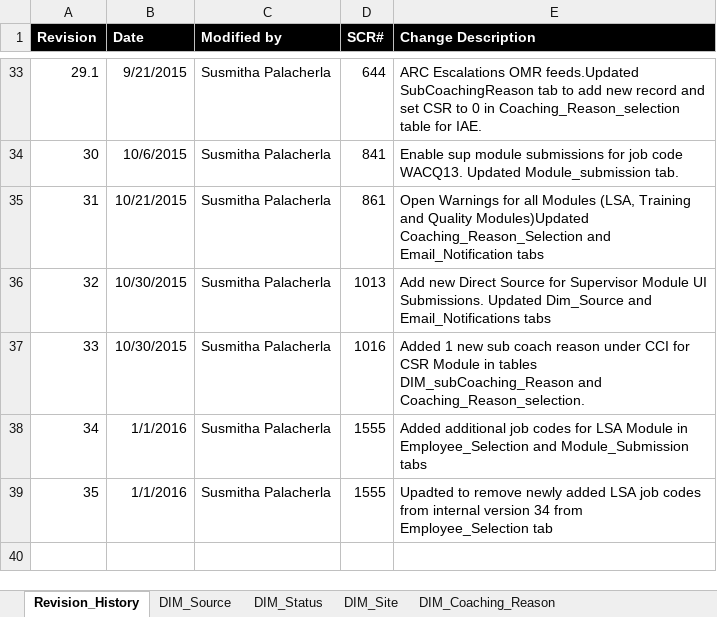
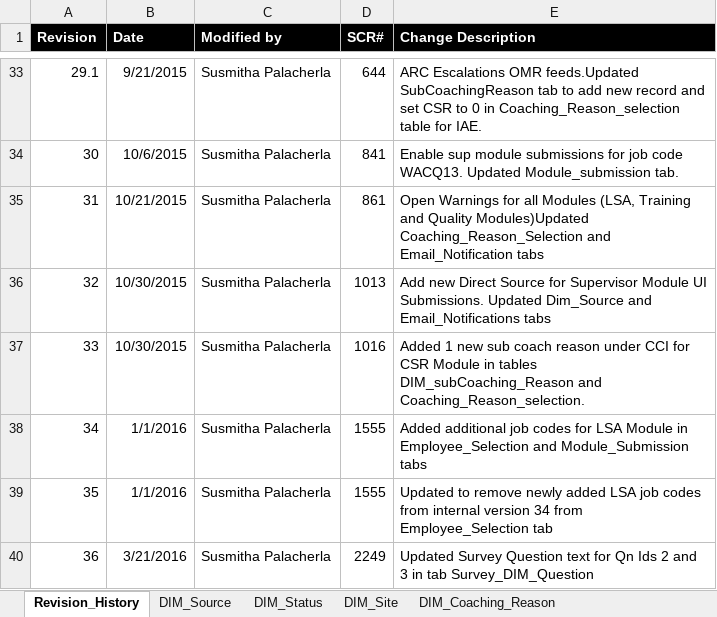
Before and after one commit to maximus-cco/eCoaching_V2_Bak, an Excel workbook: Design/CCO_eCoaching_Dimension_Table_Data.xlsx, sheet Revision_History, drawn as a sheet; only a part is shown, gaps mark what is left out; values as stored, in another font and other column widths than the file's, no borders; the diff names each change by its address in the sheet, - before the commit and + after, or states it on an @@ line.

Commit message:
Updated Survey Questions text for TFS 2249
git-tfs-id: [https://tfs.omnicloud.local/tfs/cco%20program/]$/eCoaching_V2;C34058

```diff
--- a/Design/CCO_eCoaching_Dimension_Table_Data.xlsx (sheet Revision_History)
+++ b/Design/CCO_eCoaching_Dimension_Table_Data.xlsx (sheet Revision_History)
-E39 (Change Description): Upadted to remove…
+E39 (Change Description): Updated to remove…
+row 40: 36 | 3/21/2016 | Susmitha Palacherla | 2249 | Updated Survey Question text for Qn Ids 2 and 3 in tab Survey_DIM_Question
```
Also changed, not shown: sheet Survey_DIM_Question, other sheet tabs.
